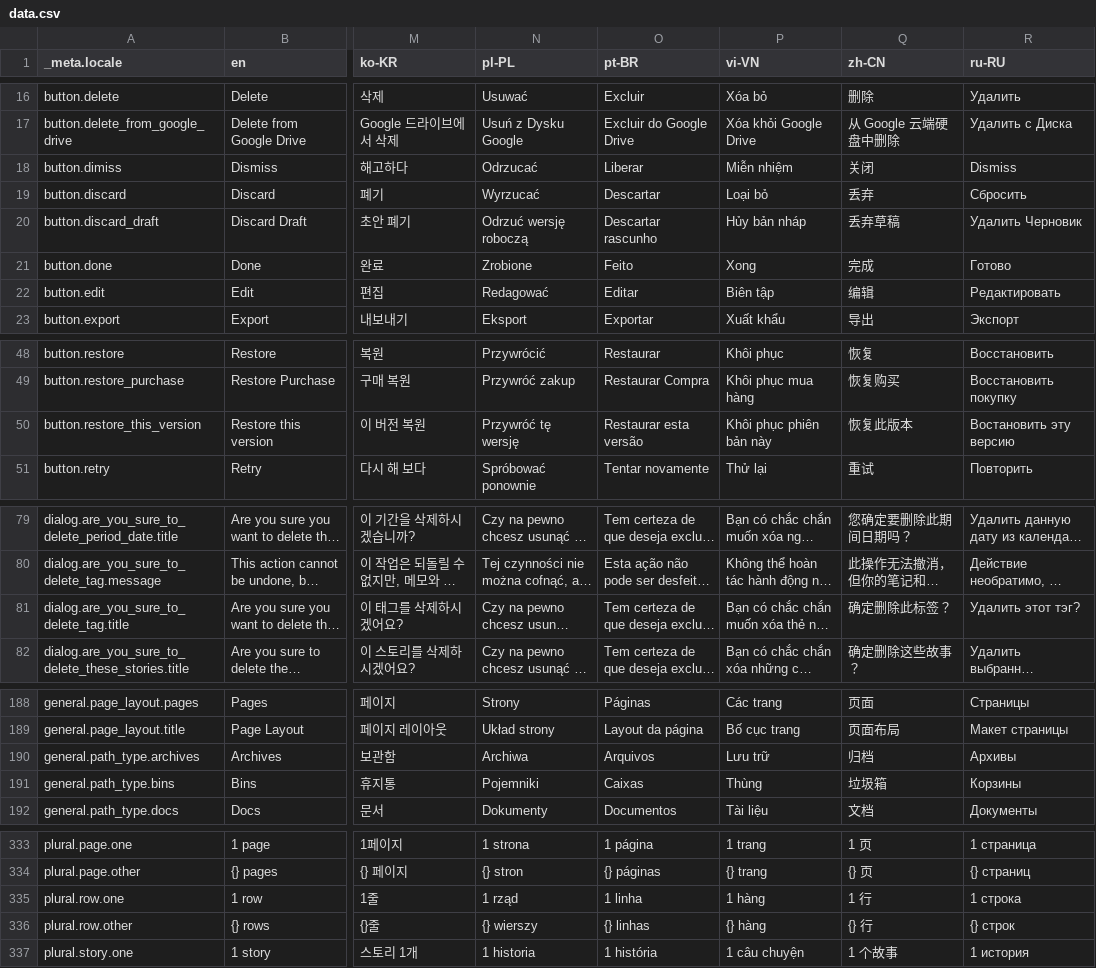
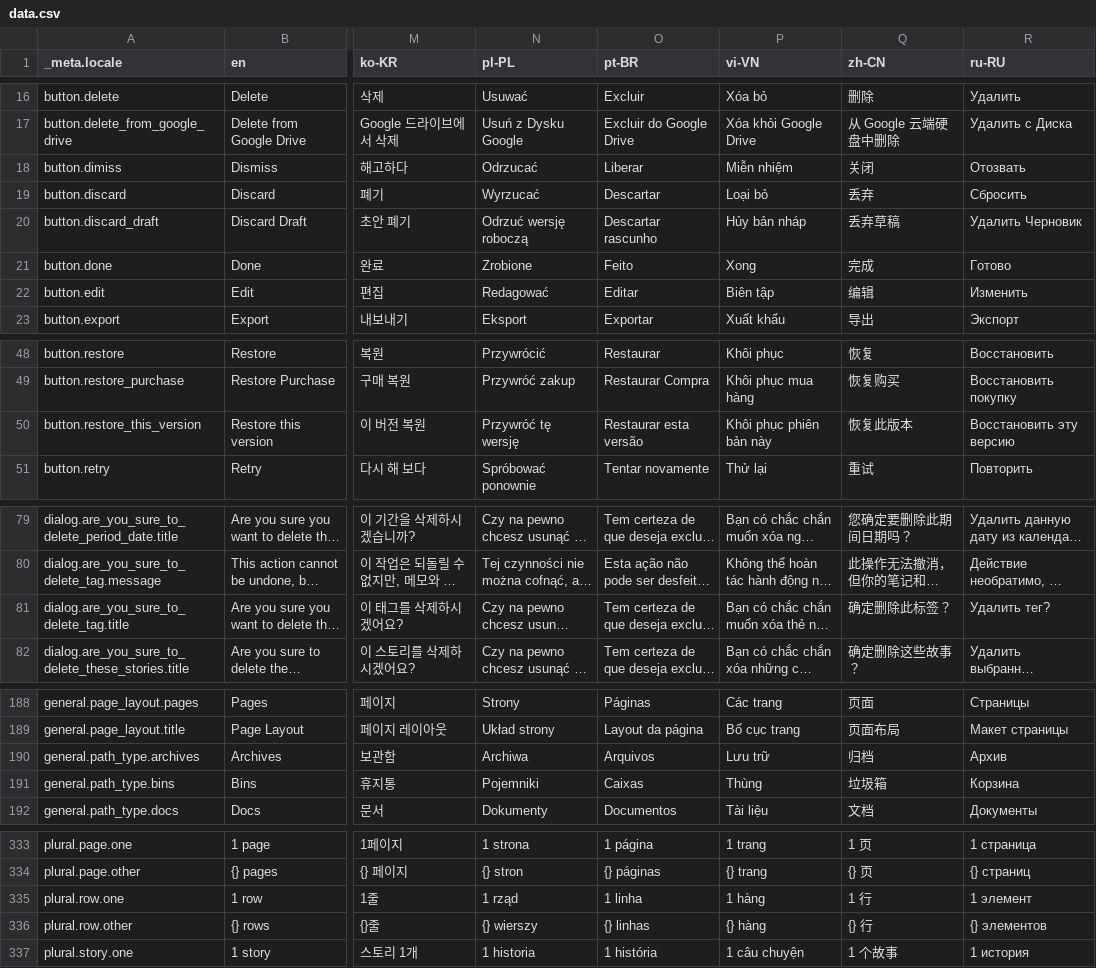
Before and after one commit to Cvishal2003/storypad, a CSV file: bin/localization/data.csv, drawn as a sheet; only a part is shown, gaps mark what is left out; long unchanged cells end in …; the diff covers the shown part only; the diff names each change by its address in the sheet, - before the commit and + after, or states it on an @@ line.

```diff
--- a/bin/localization/data.csv
+++ b/bin/localization/data.csv
-R18 (ru-RU): Dismiss
+R18 (ru-RU): Отозвать
-R22 (ru-RU): Редактировать
+R22 (ru-RU): Изменить
-R50 (ru-RU): Востановить эту версию
+R50 (ru-RU): Восстановить эту версию
-R81 (ru-RU): Удалить этот тэг?
+R81 (ru-RU): Удалить тег?
-R190 (ru-RU): Архивы
+R190 (ru-RU): Архив
-R191 (ru-RU): Корзины
+R191 (ru-RU): Корзина
-R335 (ru-RU): 1 строка
+R335 (ru-RU): 1 элемент
-R336 (ru-RU): {} строк
+R336 (ru-RU): {} элементов
```
Also changed, not shown: 3 added rows and 26 edited cells elsewhere in this file, 38 other files.
